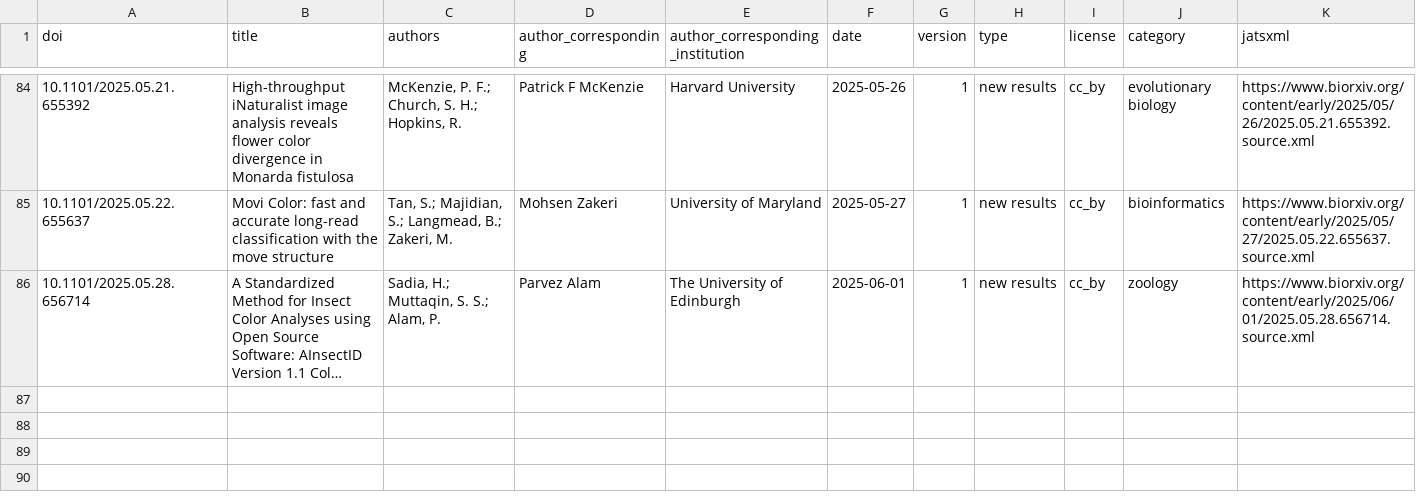
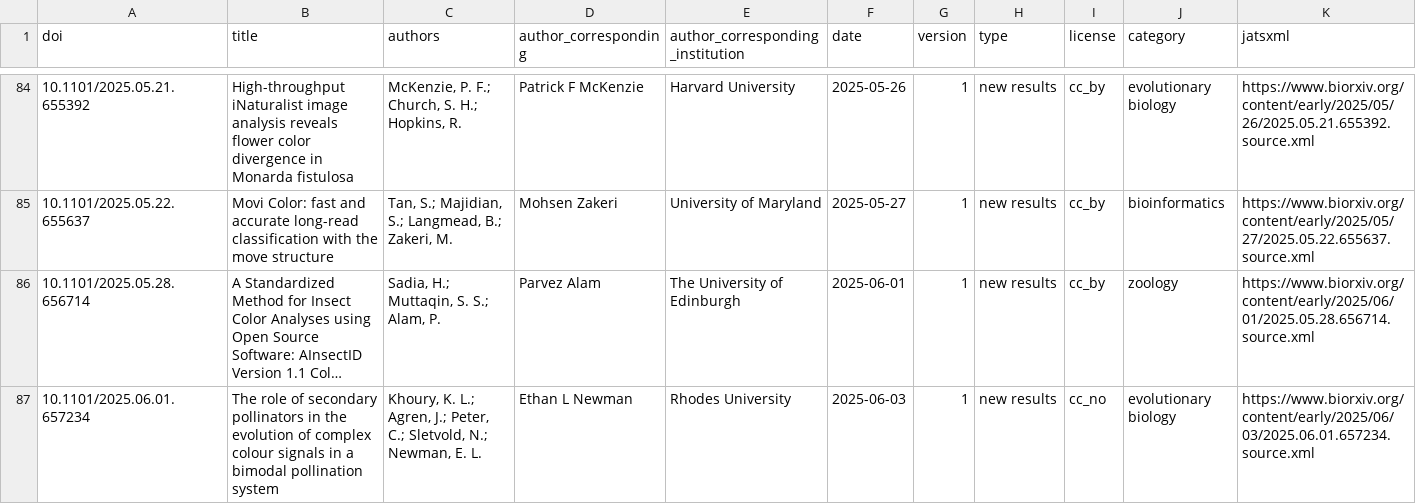
Before and after one commit to colrverse/colsci-bot, a CSV file: log.csv, drawn as a sheet; only a part is shown, gaps mark what is left out; long unchanged cells end in …; rows hold the shown columns only; the diff names each change by its address in the sheet, - before the commit and + after, or states it on an @@ line.

```diff
--- a/log.csv
+++ b/log.csv
+row 87: 10.1101/2025.06.01.657234 | The role of secondary pollinators in the evolution of complex colour signals in a bimodal pollination system | Khoury, K. L.; Agren, J.; Peter, C.; Sletvold, N.; Newman, E. L. | Ethan L Newman | Rhodes University | 2025-06-03 | 1 | new results | cc_no | evolutionary biology | https://www.biorxiv.org/content/early/2025/06/03/2025.06.01.657234.source.xml
```
